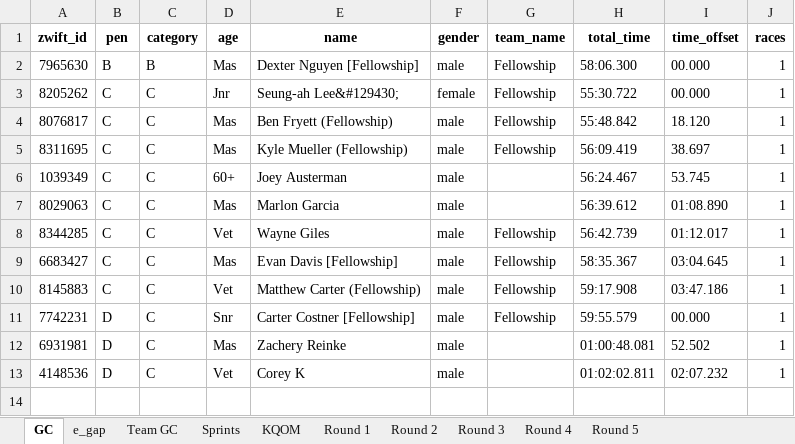
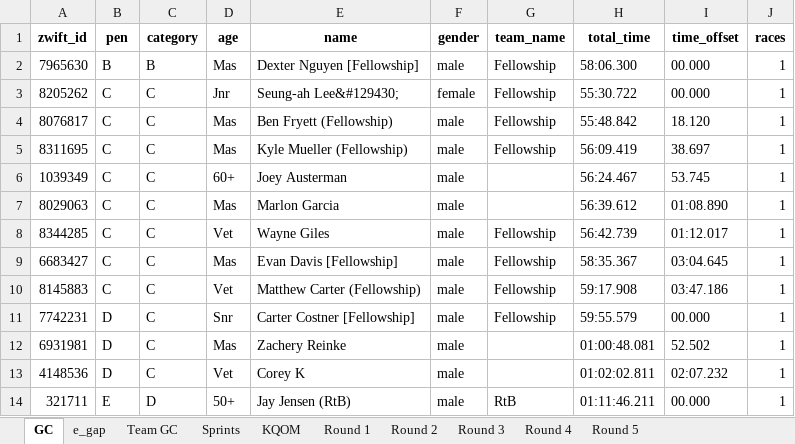
Before and after one commit to gleesonm1/FellowshipRaceSeries, an Excel workbook: FellowshipChampionships/FellowshipChampionships.xlsx, sheet GC, drawn as a sheet; values as stored, in another font and other column widths than the file's, no borders; the diff names each change by its address in the sheet, - before the commit and + after, or states it on an @@ line.

```diff
--- a/FellowshipChampionships/FellowshipChampionships.xlsx (sheet GC)
+++ b/FellowshipChampionships/FellowshipChampionships.xlsx (sheet GC)
+row 14: 321711 | E | D | 50+ | Jay Jensen (RtB) | male | RtB | 01:11:46.211 | 00.000 | 1
```
Also changed, not shown: sheet Sprints, sheet e_gap, sheet Round 1, sheet Team GC, sheet KQOM.
